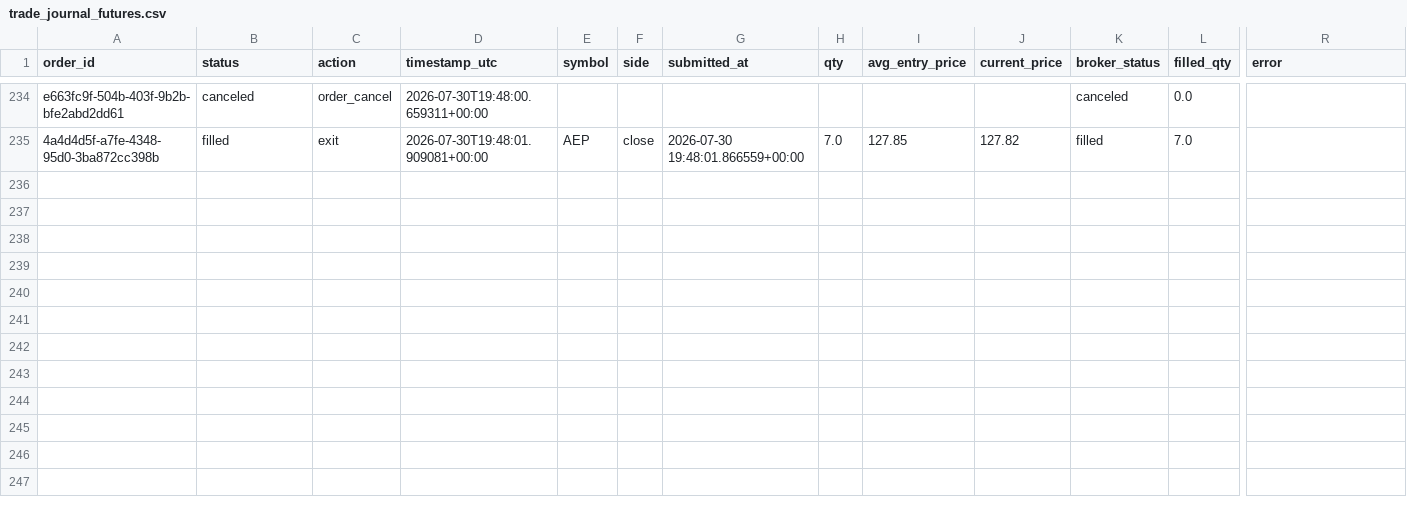
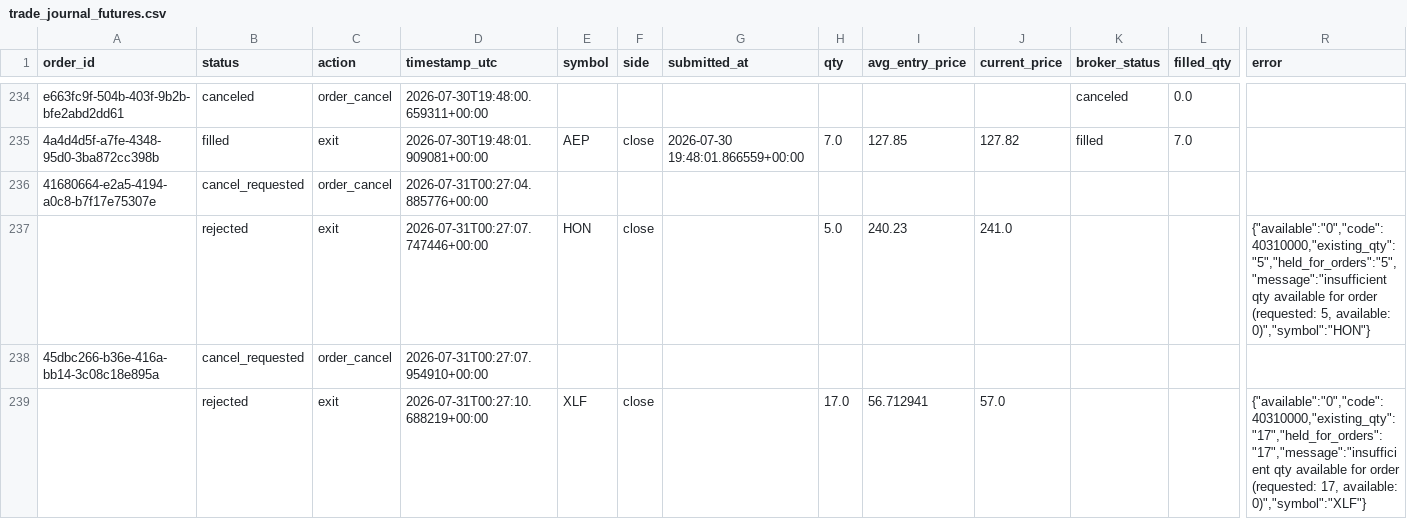
Before and after one commit to 6ixtyn9-sudo/Price, a CSV file: localdata/trade_journal_futures.csv, drawn as a sheet; only a part is shown, gaps mark what is left out; rows hold the shown columns only; the diff names each change by its address in the sheet, - before the commit and + after, or states it on an @@ line.

```diff
--- a/localdata/trade_journal_futures.csv
+++ b/localdata/trade_journal_futures.csv
+row 236: 41680664-e2a5-4194-a0c8-b7f17e75307e | cancel_requested | order_cancel | 2026-07-31T00:27:04.885776+00:00
+row 237:  | rejected | exit | 2026-07-31T00:27:07.747446+00:00 | HON | close |  | 5.0 | 240.23 | 241.0 |  |  | {"available":"0","code":40310000,"existing_qty":"5","held_for_orders":"5","message":"insufficient qty available for order (requested: 5, available: 0)","symbol":"HON"}
+row 238: 45dbc266-b36e-416a-bb14-3c08c18e895a | cancel_requested | order_cancel | 2026-07-31T00:27:07.954910+00:00
+row 239:  | rejected | exit | 2026-07-31T00:27:10.688219+00:00 | XLF | close |  | 17.0 | 56.712941 | 57.0 |  |  | {"available":"0","code":40310000,"existing_qty":"17","held_for_orders":"17","message":"insufficient qty available for order (requested: 17, available: 0)","symbol":"XLF"}
```
Also changed, not shown: localdata/paper_trade_log_futures.csv.
